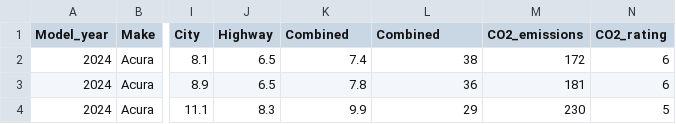
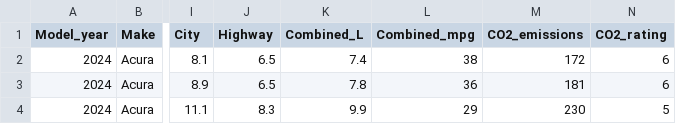
Before and after one commit to daoudizakaria/zakariadaoudi, a CSV file: assets/Data/MY2024_Fuel_Consumption.csv, drawn as a sheet; only a part is shown, gaps mark what is left out; the diff names each change by its address in the sheet, - before the commit and + after, or states it on an @@ line.

Commit message:
Data

```diff
--- a/assets/Data/MY2024_Fuel_Consumption.csv
+++ b/assets/Data/MY2024_Fuel_Consumption.csv
-K1: Combined
+K1: Combined_L
-L1: Combined
+L1: Combined_mpg
```
Also changed, not shown: 1 other file.
